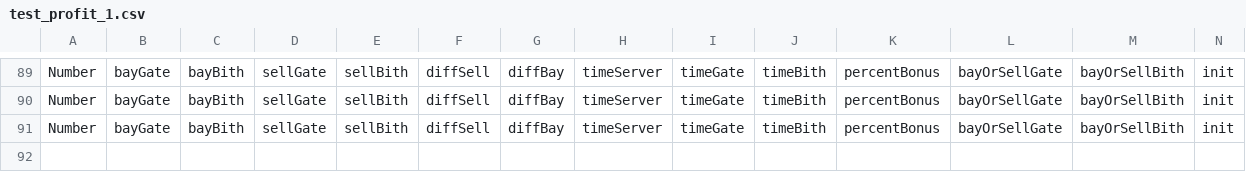
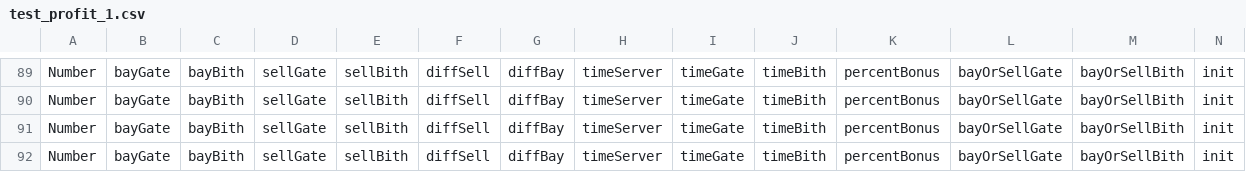
Before and after one commit to illusionoff/criptoarbitr_test, a CSV file: logs/test_profit_1.csv, drawn as a sheet; only a part is shown, gaps mark what is left out.

Commit message:
create folder separate and timeClosure 1.1

```diff
--- a/logs/test_profit_1.csv
+++ b/logs/test_profit_1.csv
@@ -91 +91,2 @@ Number,bayGate,bayBith,sellGate,sellBith,diffSell,diffBay,timeServer,timeGate,ti
 Number,bayGate,bayBith,sellGate,sellBith,diffSell,diffBay,timeServer,timeGate,timeBith,percentBonus,bayOrSellGate,bayOrSellBith,init
+Number,bayGate,bayBith,sellGate,sellBith,diffSell,diffBay,timeServer,timeGate,timeBith,percentBonus,bayOrSellGate,bayOrSellBith,init
```
Also changed, not shown: 1 other file.
